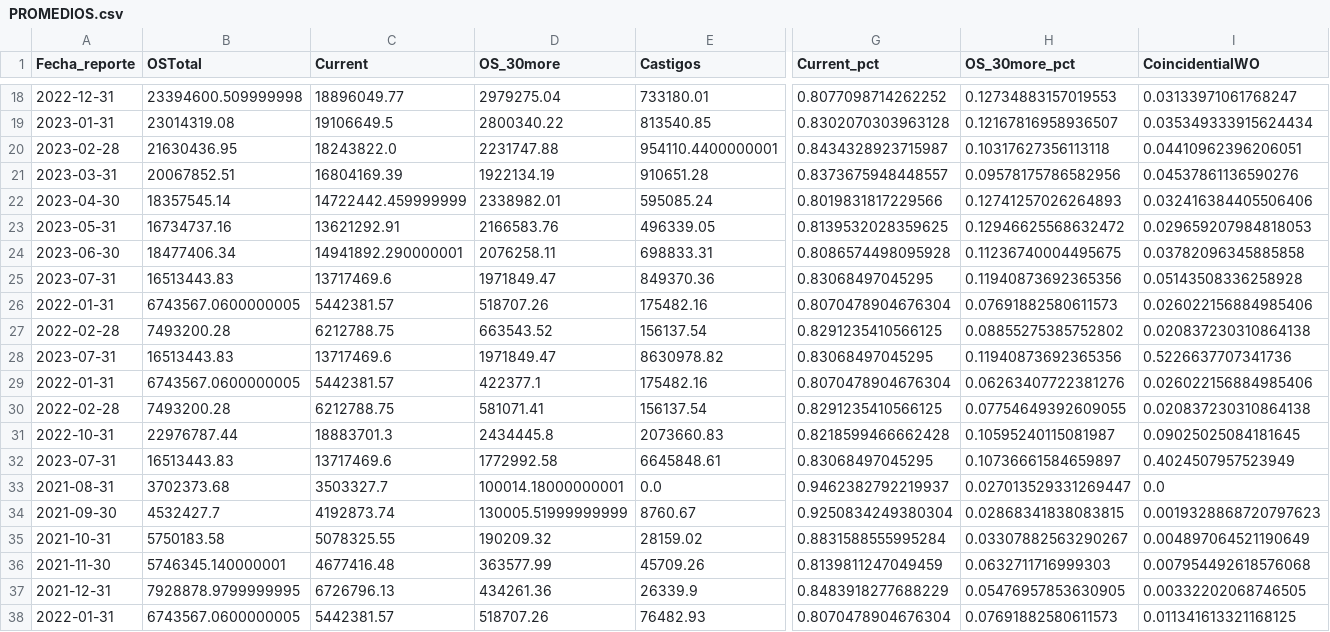
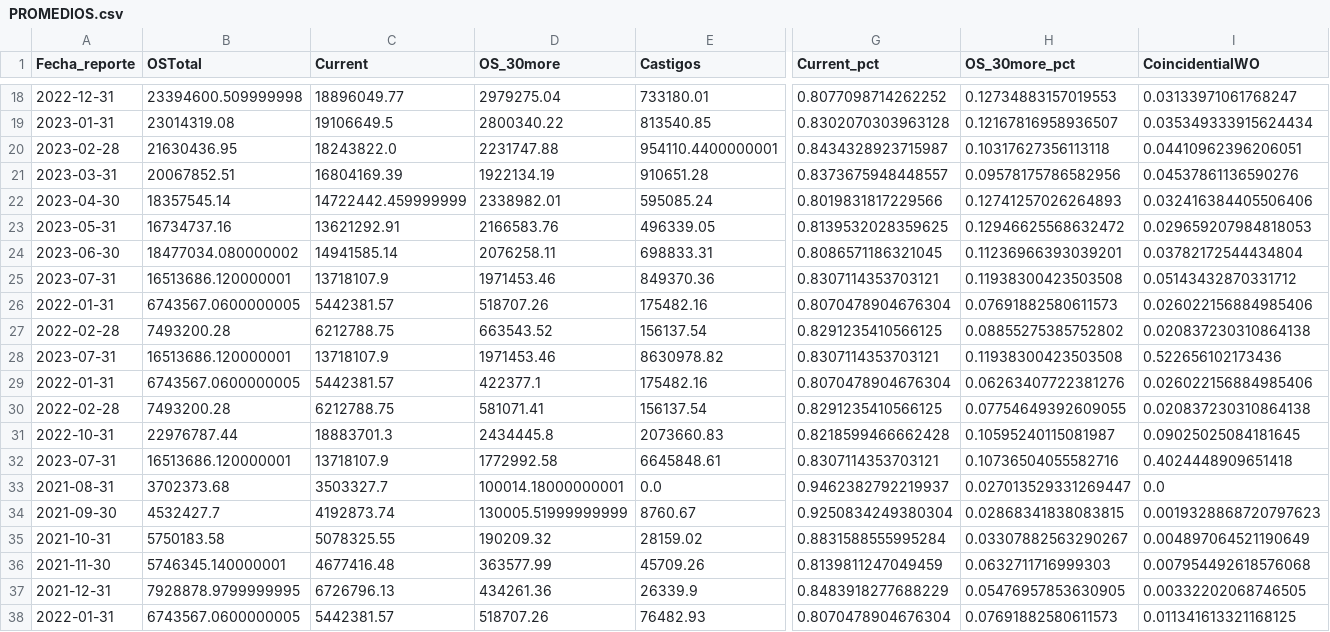
Before and after one commit to ErickdeMauleon/dashboard_streamlit, a CSV file: Data/PROMEDIOS.csv, drawn as a sheet; only a part is shown, gaps mark what is left out; the diff covers the shown part only; the diff names each change by its address in the sheet, - before the commit and + after, or states it on an @@ line.

Commit message:
committing files

```diff
--- a/Data/PROMEDIOS.csv
+++ b/Data/PROMEDIOS.csv
-B24 (OSTotal): 18477406.34
+B24 (OSTotal): 18477034.080000002
-C24 (Current): 14941892.290000001
+C24 (Current): 14941585.14
-G24 (Current_pct): 0.8086574498095928
+G24 (Current_pct): 0.8086571186321045
-H24 (OS_30more_pct): 0.11236740004495675
+H24 (OS_30more_pct): 0.11236966393039201
-I24 (CoincidentialWO): 0.03782096345885858
+I24 (CoincidentialWO): 0.03782172544434804
-B25 (OSTotal): 16513443.83
+B25 (OSTotal): 16513686.120000001
-C25 (Current): 13717469.6
+C25 (Current): 13718107.9
-D25 (OS_30more): 1971849.47
+D25 (OS_30more): 1971453.46
-G25 (Current_pct): 0.83068497045295
+G25 (Current_pct): 0.8307114353703121
-H25 (OS_30more_pct): 0.11940873692365356
+H25 (OS_30more_pct): 0.11938300423503508
-I25 (CoincidentialWO): 0.05143508336258928
+I25 (CoincidentialWO): 0.05143432870331712
-B28 (OSTotal): 16513443.83
+B28 (OSTotal): 16513686.120000001
-C28 (Current): 13717469.6
+C28 (Current): 13718107.9
-D28 (OS_30more): 1971849.47
+D28 (OS_30more): 1971453.46
-G28 (Current_pct): 0.83068497045295
+G28 (Current_pct): 0.8307114353703121
-H28 (OS_30more_pct): 0.11940873692365356
+H28 (OS_30more_pct): 0.11938300423503508
-I28 (CoincidentialWO): 0.5226637707341736
+I28 (CoincidentialWO): 0.522656102173436
-B32 (OSTotal): 16513443.83
+B32 (OSTotal): 16513686.120000001
-C32 (Current): 13717469.6
+C32 (Current): 13718107.9
-G32 (Current_pct): 0.83068497045295
+G32 (Current_pct): 0.8307114353703121
-H32 (OS_30more_pct): 0.10736661584659897
+H32 (OS_30more_pct): 0.10736504055582716
-I32 (CoincidentialWO): 0.4024507957523949
+I32 (CoincidentialWO): 0.4024448909651418
```
Also changed, not shown: 11 edited cells elsewhere in this file.
